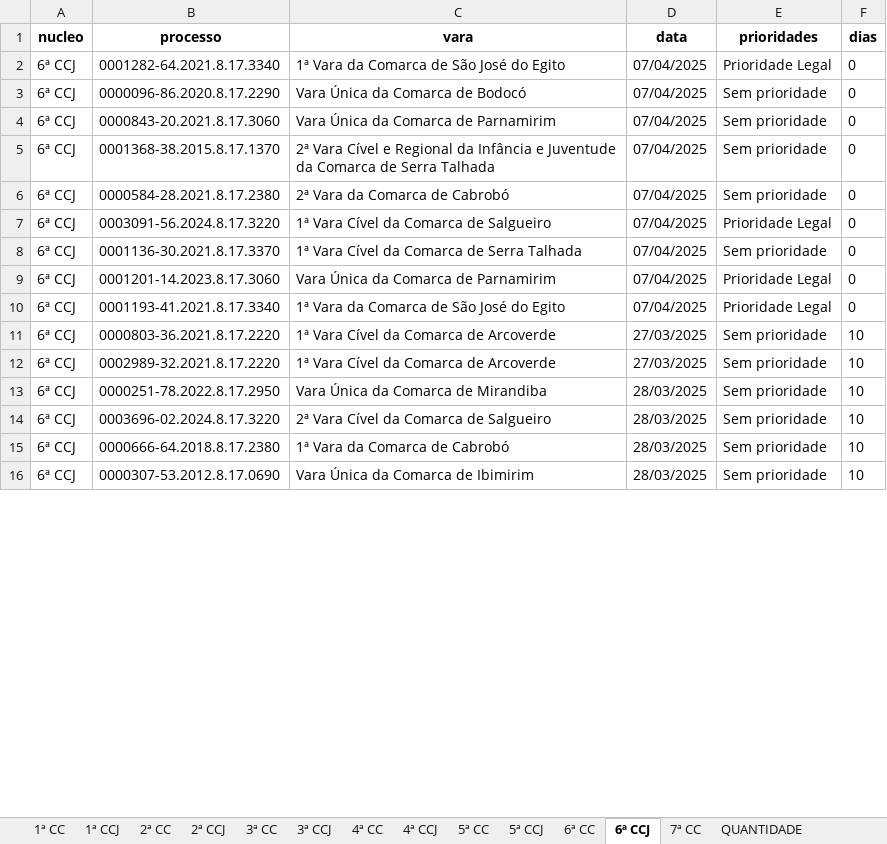
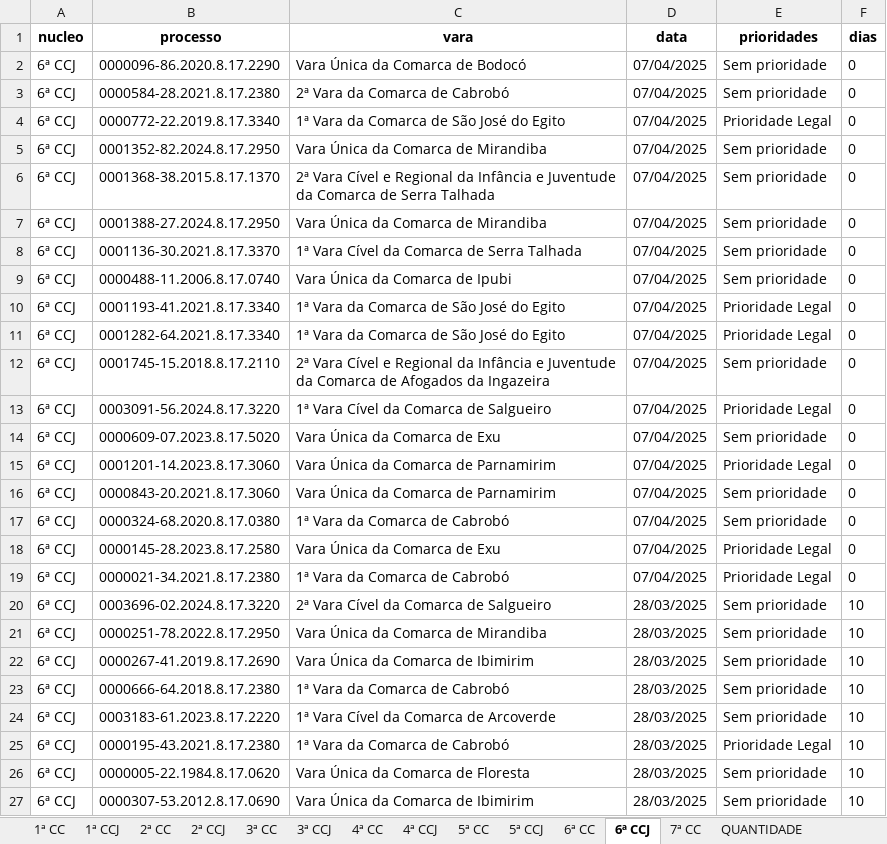
Before and after one commit to Fasri/analise_de, an Excel workbook: final_tempo_real.xlsx, sheet 6ª CCJ, drawn as a sheet; only a part is shown; values as stored, in another font and other column widths than the file's, no borders; removed rows and columns are numbered as before the commit, all else as after; the diff covers the shown part only; the diff names each change by its address in the sheet, - before the commit and + after, or states it on an @@ line.

```diff
--- a/final_tempo_real.xlsx (sheet 6ª CCJ)
+++ b/final_tempo_real.xlsx (sheet 6ª CCJ)
+row 2: 6ª CCJ | 0000096-86.2020.8.17.2290 | Vara Única da Comarca de Bodocó | 07/04/2025 | Sem prioridade | 0
+row 3: 6ª CCJ | 0000584-28.2021.8.17.2380 | 2ª Vara da Comarca de Cabrobó | 07/04/2025 | Sem prioridade | 0
+row 4: 6ª CCJ | 0000772-22.2019.8.17.3340 | 1ª Vara da Comarca de São José do Egito | 07/04/2025 | Prioridade Legal | 0
+row 5: 6ª CCJ | 0001352-82.2024.8.17.2950 | Vara Única da Comarca de Mirandiba | 07/04/2025 | Sem prioridade | 0
@@ row 5 moved to row 6: 6ª CCJ @@
+row 7: 6ª CCJ | 0001388-27.2024.8.17.2950 | Vara Única da Comarca de Mirandiba | 07/04/2025 | Sem prioridade | 0
+row 9: 6ª CCJ | 0000488-11.2006.8.17.0740 | Vara Única da Comarca de Ipubi | 07/04/2025 | Sem prioridade | 0
+row 12: 6ª CCJ | 0001745-15.2018.8.17.2110 | 2ª Vara Cível e Regional da Infância e Juventude da Comarca de Afogados da Ingazeira | 07/04/2025 | Sem prioridade | 0
+row 13: 6ª CCJ | 0003091-56.2024.8.17.3220 | 1ª Vara Cível da Comarca de Salgueiro | 07/04/2025 | Prioridade Legal | 0
-B14 (processo): 0000096-86.2020.8.17.2290
+B14 (processo): 0000609-07.2023.8.17.5020
-C14 (vara): Vara Única da Comarca de Bodocó
+C14 (vara): Vara Única da Comarca de Exu
+row 15: 6ª CCJ | 0001201-14.2023.8.17.3060 | Vara Única da Comarca de Parnamirim | 07/04/2025 | Prioridade Legal | 0
-B17 (processo): 0000584-28.2021.8.17.2380
+B17 (processo): 0000324-68.2020.8.17.0380
-C17 (vara): 2ª Vara da Comarca de Cabrobó
+C17 (vara): 1ª Vara da Comarca de Cabrobó
-B18 (processo): 0003091-56.2024.8.17.3220
+B18 (processo): 0000145-28.2023.8.17.2580
-C18 (vara): 1ª Vara Cível da Comarca de Salgueiro
+C18 (vara): Vara Única da Comarca de Exu
-B19 (processo): 0001201-14.2023.8.17.3060
+B19 (processo): 0000021-34.2021.8.17.2380
-C19 (vara): Vara Única da Comarca de Parnamirim
+C19 (vara): 1ª Vara da Comarca de Cabrobó
-B20 (processo): 0000803-36.2021.8.17.2220
+B20 (processo): 0003696-02.2024.8.17.3220
-C20 (vara): 1ª Vara Cível da Comarca de Arcoverde
+C20 (vara): 2ª Vara Cível da Comarca de Salgueiro
-D20 (data): 27/03/2025
+D20 (data): 28/03/2025
-row 12: 6ª CCJ | 0002989-32.2021.8.17.2220 | 1ª Vara Cível da Comarca de Arcoverde | 27/03/2025 | Sem prioridade | 10
-row 14: 6ª CCJ | 0003696-02.2024.8.17.3220 | 2ª Vara Cível da Comarca de Salgueiro | 28/03/2025 | Sem prioridade | 10
+row 22: 6ª CCJ | 0000267-41.2019.8.17.2690 | Vara Única da Comarca de Ibimirim | 28/03/2025 | Sem prioridade | 10
+row 24: 6ª CCJ | 0003183-61.2023.8.17.2220 | 1ª Vara Cível da Comarca de Arcoverde | 28/03/2025 | Sem prioridade | 10
+row 25: 6ª CCJ | 0000195-43.2021.8.17.2380 | 1ª Vara da Comarca de Cabrobó | 28/03/2025 | Prioridade Legal | 10
@@ row 20 moved to row 26: 6ª CCJ @@
```
Also changed, not shown: 49 added rows, 62 removed rows, 13 moved rows and 139 edited cells elsewhere in this sheet, sheet 1ª CC, sheet 6ª CC, sheet CONSOLIDADO, sheet 2ª CC, sheet 3ª CCJ, sheet 7ª CC, 8 more sheets.
